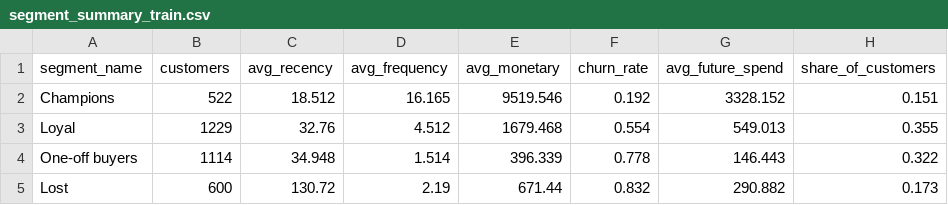
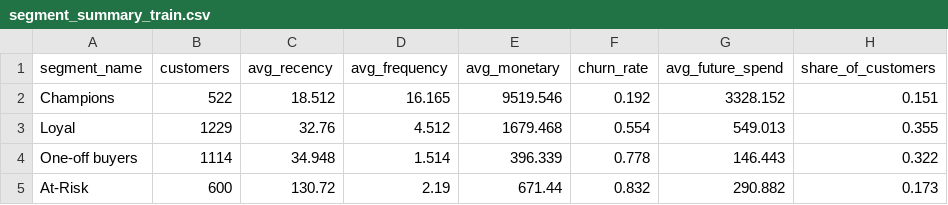
Before and after one commit to Muskan15-debug/ML-project, a CSV file: reports/tables/segment_summary_train.csv, drawn as a sheet.

```diff
--- a/reports/tables/segment_summary_train.csv
+++ b/reports/tables/segment_summary_train.csv
@@ -4,2 +4,2 @@ Loyal,1229,32.76,4.512,1679.468,0.554,549.013,0.355
 One-off buyers,1114,34.948,1.514,396.339,0.778,146.443,0.322
-Lost,600,130.72,2.19,671.44,0.832,290.882,0.173
+At-Risk,600,130.72,2.19,671.44,0.832,290.882,0.173
```
Also changed, not shown: reports/tables/kmeans_k_selection.csv, reports/tables/segment_summary_test.csv, 16 other files.
